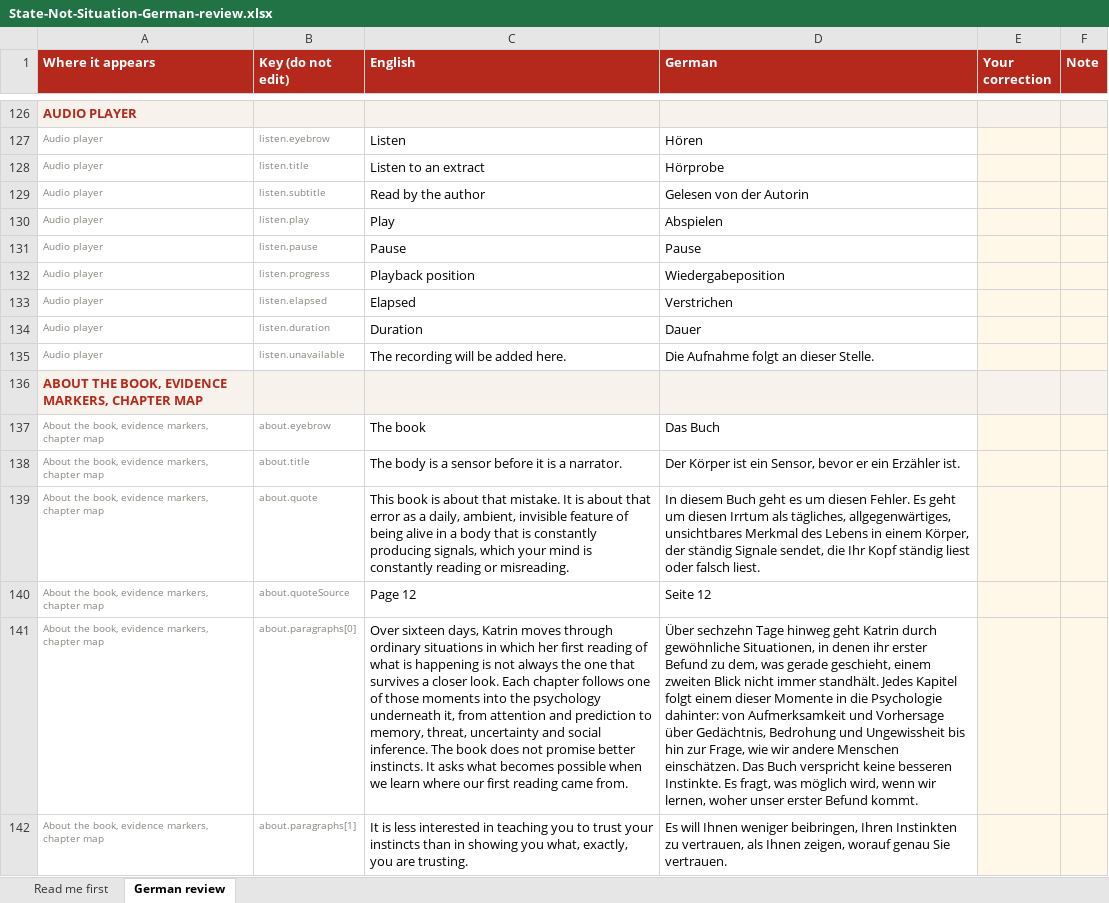
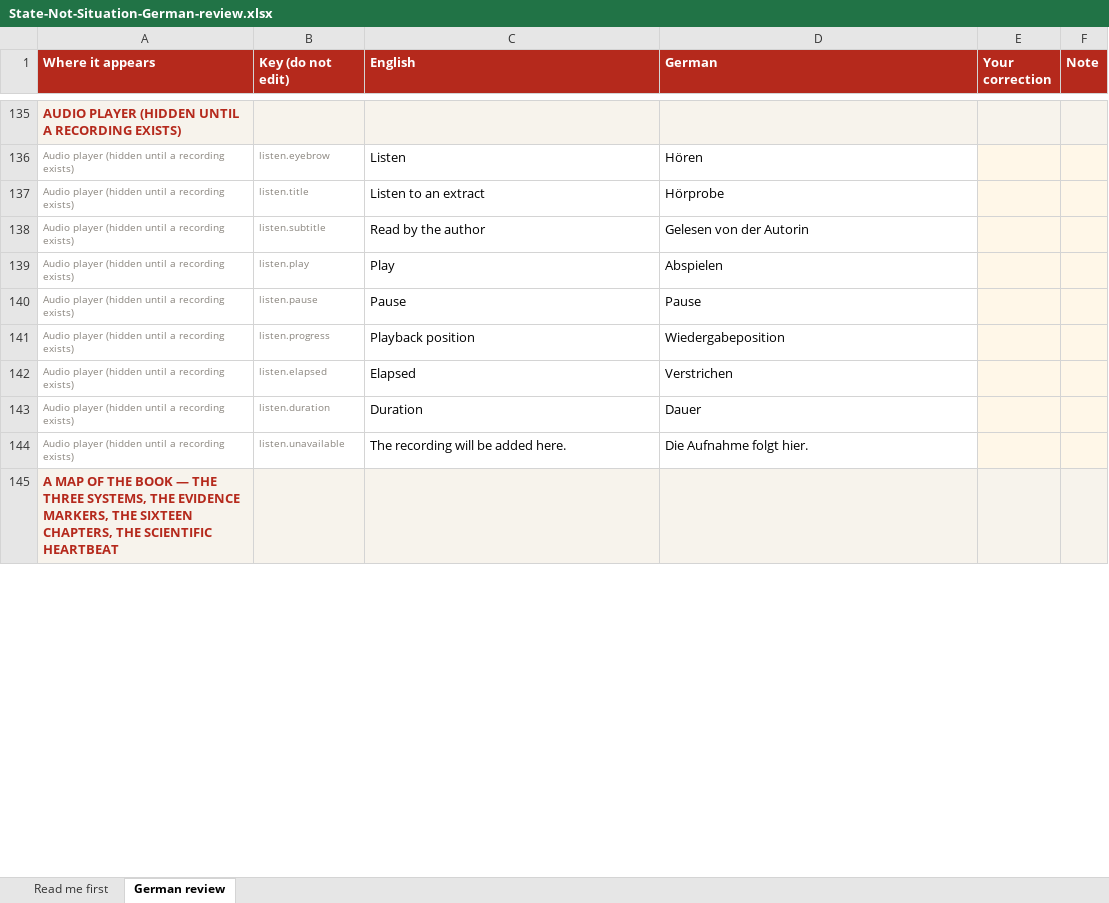
Before and after one commit to luxembourgpsychology-cyber/state-not-situation, an Excel workbook: review/State-Not-Situation-German-review.xlsx, sheet German review, drawn as a sheet; only a part is shown, gaps mark what is left out; values as stored, in another font and other column widths than the file's, no borders; removed rows and columns are numbered as before the commit, all else as after; the diff covers the shown part only; the diff names each change by its address in the sheet, - before the commit and + after, or states it on an @@ line.

```diff
--- a/review/State-Not-Situation-German-review.xlsx (sheet German review)
+++ b/review/State-Not-Situation-German-review.xlsx (sheet German review)
-A135 (Where it appears): AUDIO PLAYER
+A135 (Where it appears): AUDIO PLAYER (HIDDEN UNTIL A RECORDING EXISTS)
-A136:A144 (Where it appears): Audio player
+A136:A144 (Where it appears): Audio player (hidden until a recording exists)
-D144 (German): Die Aufnahme folgt an dieser Stelle.
+D144 (German): Die Aufnahme folgt hier.
-A145 (Where it appears): ABOUT THE BOOK, EVIDENCE MARKERS, CHAPTER MAP
+A145 (Where it appears): A MAP OF THE BOOK — THE THREE SYSTEMS, THE EVIDENCE MARKERS, THE SIXTEEN CHAPTERS, THE SCIENTIFIC HEARTBEAT
-row 137: About the book, evidence markers, chapter map | about.eyebrow | The book | Das Buch
-row 138: About the book, evidence markers, chapter map | about.title | The body is a sensor before it is a narrator. | Der Körper ist ein Sensor, bevor er ein Erzähler ist.
-row 139: About the book, evidence markers, chapter map | about.quote | This book is about that mistake. It is about that error as a daily, ambient, invisible feature of being alive in a body that is constantly producing signals, which your mind is constantly reading or misreading. | In diesem Buch geht es um diesen Fehler. Es geht um diesen Irrtum als tägliches, allgegenwärtiges, unsichtbares Merkmal des Lebens in einem Körper, der ständig Signale sendet, die Ihr Kopf ständig liest oder falsch liest.
-row 140: About the book, evidence markers, chapter map | about.quoteSource | Page 12 | Seite 12
-row 141: About the book, evidence markers, chapter map | about.paragraphs[0] | Over sixteen days, Katrin moves through ordinary situations in which her first reading of what is happening is not always the one that survives a closer look. Each chapter follows one of those moments into the psychology underneath it, from attention and prediction to memory, threat, uncertainty and social inference. The book does not promise better instincts. It asks what becomes possible when we learn where our first reading came from. | Über sechzehn Tage hinweg geht Katrin durch gewöhnliche Situationen, in denen ihr erster Befund zu dem, was gerade geschieht, einem zweiten Blick nicht immer standhält. Jedes Kapitel folgt einem dieser Momente in die Psychologie dahinter: von Aufmerksamkeit und Vorhersage über Gedächtnis, Bedrohung und Ungewissheit bis hin zur Frage, wie wir andere Menschen einschätzen. Das Buch verspricht keine besseren Instinkte. Es fragt, was möglich wird, wenn wir lernen, woher unser erster Befund kommt.
-row 142: About the book, evidence markers, chapter map | about.paragraphs[1] | It is less interested in teaching you to trust your instincts than in showing you what, exactly, you are trusting. | Es will Ihnen weniger beibringen, Ihren Instinkten zu vertrauen, als Ihnen zeigen, worauf genau Sie vertrauen.
```
Also changed, not shown: 79 added rows, 60 removed rows and 127 edited cells elsewhere in this sheet, 4 other files.
